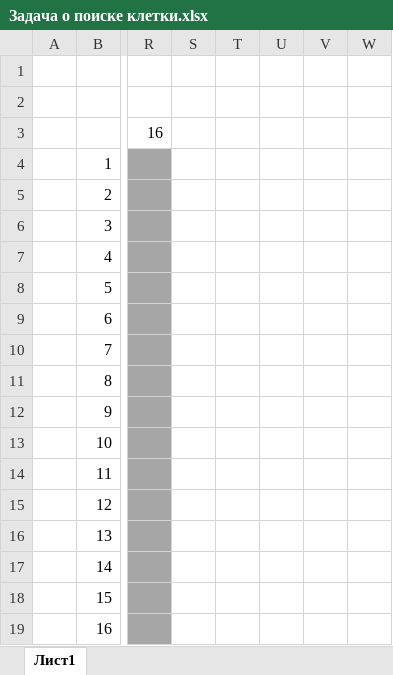
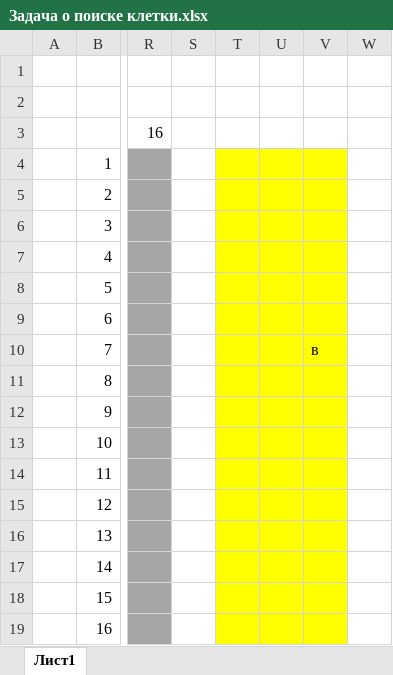
Before and after one commit to lotar37/teacher, an Excel workbook: 8 класс/Задача о поиске клетки.xlsx, sheet Лист1, drawn as a sheet; only a part is shown, gaps mark what is left out; values as stored, in another font and other column widths than the file's, no borders; charts and pictures not drawn; the diff names each change by its address in the sheet, - before the commit and + after, or states it on an @@ line.

```diff
--- a/8 класс/Задача о поиске клетки.xlsx (sheet Лист1)
+++ b/8 класс/Задача о поиске клетки.xlsx (sheet Лист1)
-T4:V19 fill: none
+T4:V19 fill: #FFFF00
-V10: (empty)
+V10: в
```
Also changed, not shown: 2 other files.
